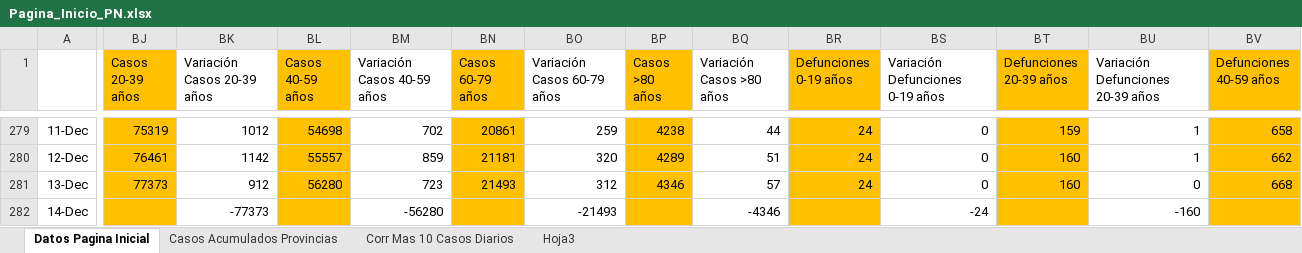
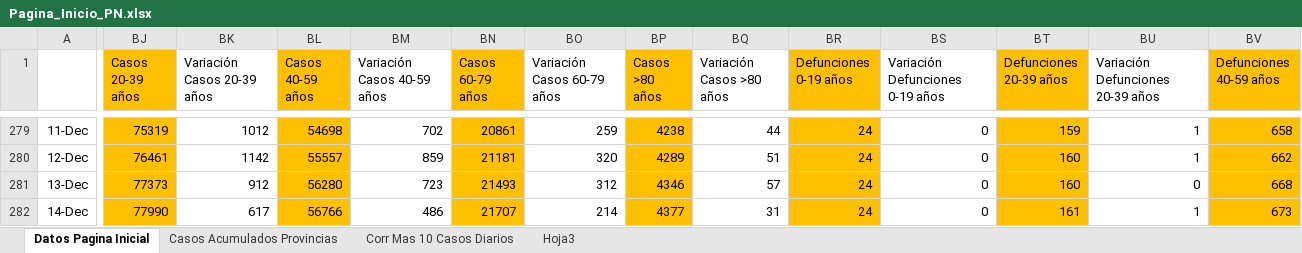
Before and after one commit to Sud-Austral/Datos_Panama, an Excel workbook: datacovidpa/Pagina_Inicio_PN.xlsx, sheet Datos Pagina Inicial, drawn as a sheet; only a part is shown, gaps mark what is left out; values as stored, in another font and other column widths than the file's, no borders; conditional formats and table styles not drawn; the diff covers the shown part only; the diff names each change by its address in the sheet, - before the commit and + after, or states it on an @@ line.

```diff
--- a/datacovidpa/Pagina_Inicio_PN.xlsx (sheet Datos Pagina Inicial)
+++ b/datacovidpa/Pagina_Inicio_PN.xlsx (sheet Datos Pagina Inicial)
-BJ282 (Casos 20-39 años): (empty)
+BJ282 (Casos 20-39 años): 77990
-BK282 (Variación Casos 20-39 años): -77373
+BK282 (Variación Casos 20-39 años): 617
-BL282 (Casos 40-59 años): (empty)
+BL282 (Casos 40-59 años): 56766
-BM282 (Variación Casos 40-59 años): -56280
+BM282 (Variación Casos 40-59 años): 486
-BN282 (Casos 60-79 años): (empty)
+BN282 (Casos 60-79 años): 21707
-BO282 (Variación Casos 60-79 años): -21493
+BO282 (Variación Casos 60-79 años): 214
-BP282 (Casos >80 años): (empty)
+BP282 (Casos >80 años): 4377
-BQ282 (Variación Casos >80 años): -4346
+BQ282 (Variación Casos >80 años): 31
-BR282 (Defunciones 0-19 años): (empty)
+BR282 (Defunciones 0-19 años): 24
-BS282 (Variación Defunciones 0-19 años): -24
+BS282 (Variación Defunciones 0-19 años): 0
-BT282 (Defunciones 20-39 años): (empty)
+BT282 (Defunciones 20-39 años): 161
-BU282 (Variación Defunciones 20-39 años): -160
+BU282 (Variación Defunciones 20-39 años): 1
-BV282 (Defunciones 40-59 años): (empty)
+BV282 (Defunciones 40-59 años): 673
```
Also changed, not shown: 5 edited cells elsewhere in this sheet, 2 other files.
